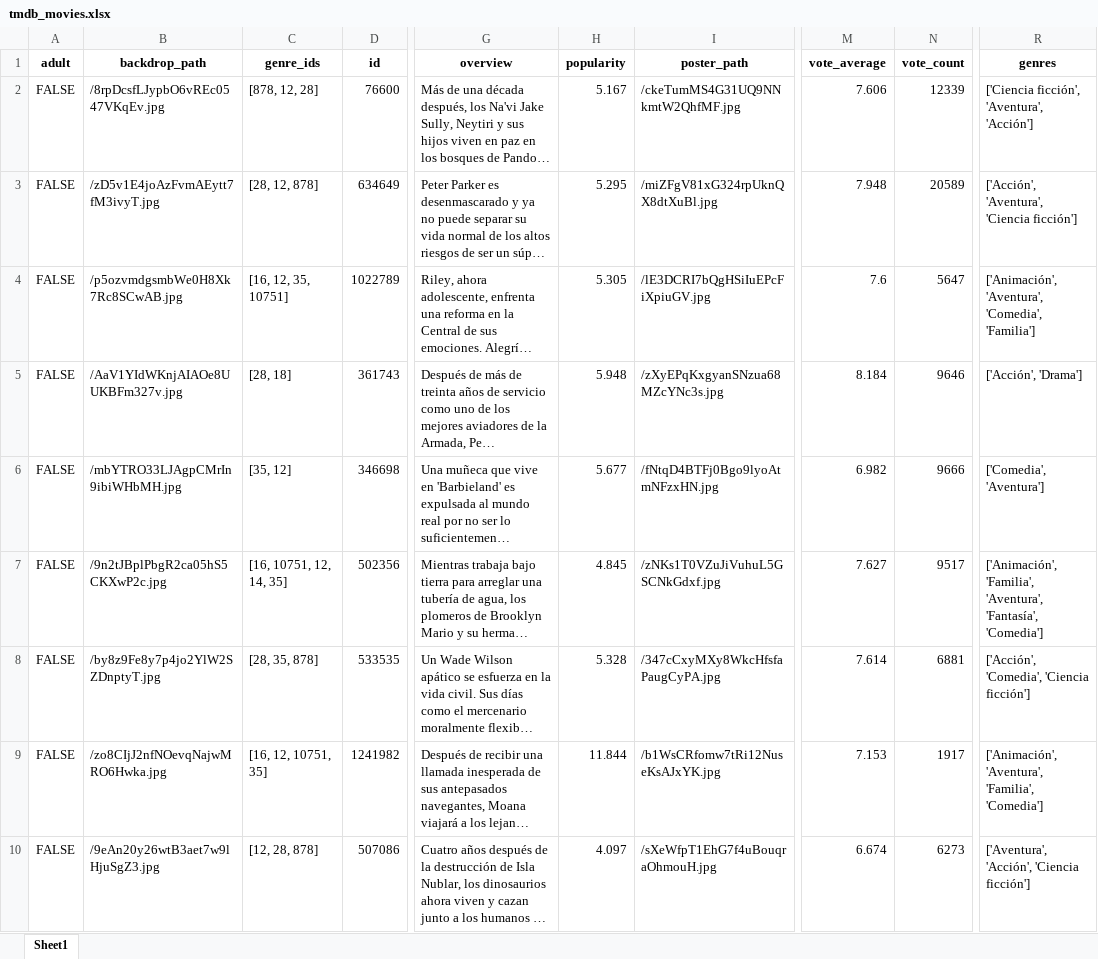
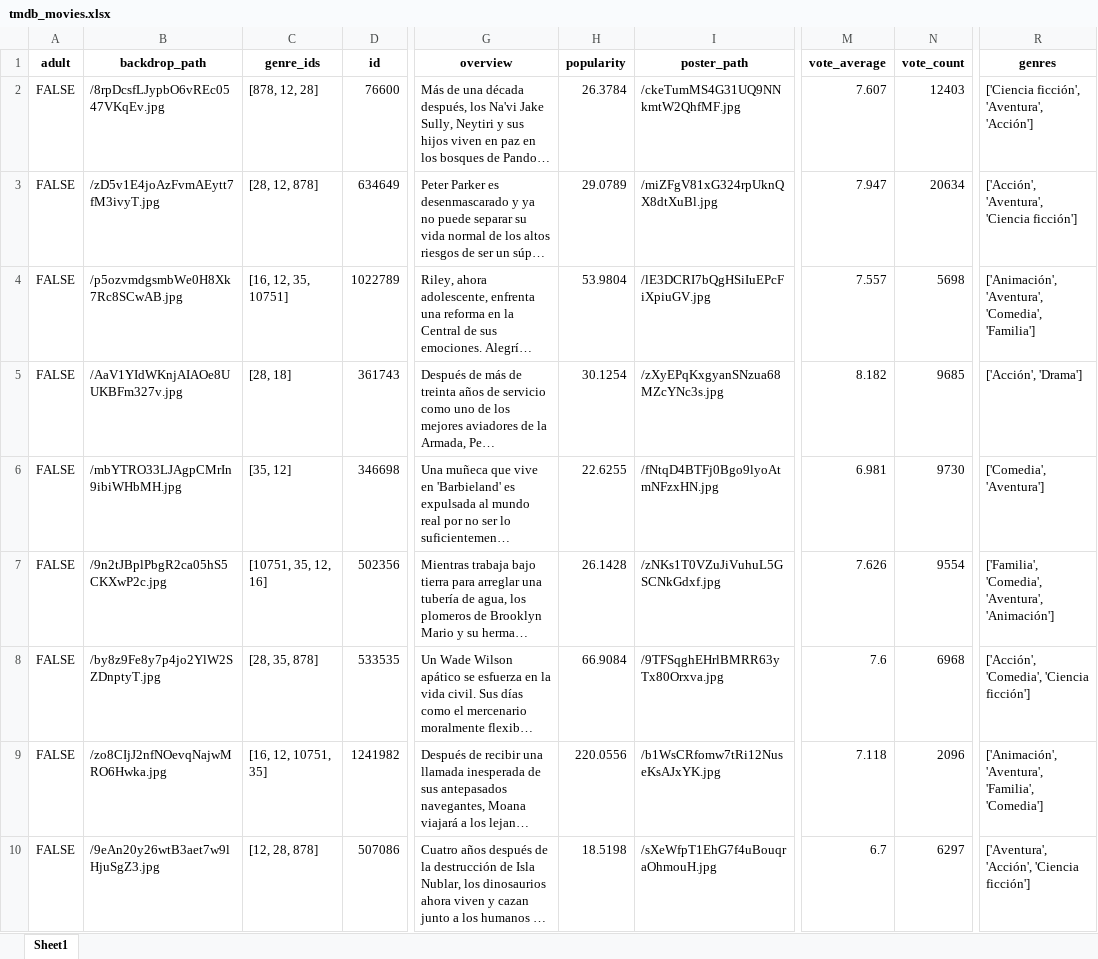
Before and after one commit to Melina3m/proyecto-bigdata-api, an Excel workbook: src/static/xlsx/tmdb_movies.xlsx, sheet Sheet1, drawn as a sheet; only a part is shown, gaps mark what is left out; long unchanged cells end in …; values as stored, in another font and other column widths than the file's, no borders; the diff covers the shown part only; the diff names each change by its address in the sheet, - before the commit and + after, or states it on an @@ line.

```diff
--- a/src/static/xlsx/tmdb_movies.xlsx (sheet Sheet1)
+++ b/src/static/xlsx/tmdb_movies.xlsx (sheet Sheet1)
-H2 (popularity): 5.167
+H2 (popularity): 26.3784
-M2 (vote_average): 7.606
+M2 (vote_average): 7.607
-N2 (vote_count): 12339
+N2 (vote_count): 12403
-H3 (popularity): 5.295
+H3 (popularity): 29.0789
-M3 (vote_average): 7.948
+M3 (vote_average): 7.947
-N3 (vote_count): 20589
+N3 (vote_count): 20634
-H4 (popularity): 5.305
+H4 (popularity): 53.9804
-M4 (vote_average): 7.6
+M4 (vote_average): 7.557
-N4 (vote_count): 5647
+N4 (vote_count): 5698
-H5 (popularity): 5.948
+H5 (popularity): 30.1254
-M5 (vote_average): 8.184
+M5 (vote_average): 8.182
-N5 (vote_count): 9646
+N5 (vote_count): 9685
-H6 (popularity): 5.677
+H6 (popularity): 22.6255
-M6 (vote_average): 6.982
+M6 (vote_average): 6.981
-N6 (vote_count): 9666
+N6 (vote_count): 9730
-C7 (genre_ids): [16, 10751, 12, 14, 35]
+C7 (genre_ids): [10751, 35, 12, 16]
-H7 (popularity): 4.845
+H7 (popularity): 26.1428
-M7 (vote_average): 7.627
+M7 (vote_average): 7.626
-N7 (vote_count): 9517
+N7 (vote_count): 9554
-R7 (genres): ['Animación', 'Familia', 'Aventura', 'Fantasía', 'Comedia']
+R7 (genres): ['Familia', 'Comedia', 'Aventura', 'Animación']
-H8 (popularity): 5.328
+H8 (popularity): 66.9084
-I8 (poster_path): /347cCxyMXy8WkcHfsfaPaugCyPA.jpg
+I8 (poster_path): /9TFSqghEHrlBMRR63yTx80Orxva.jpg
-M8 (vote_average): 7.614
+M8 (vote_average): 7.6
-N8 (vote_count): 6881
+N8 (vote_count): 6968
-H9 (popularity): 11.844
+H9 (popularity): 220.0556
-M9 (vote_average): 7.153
+M9 (vote_average): 7.118
-N9 (vote_count): 1917
+N9 (vote_count): 2096
-H10 (popularity): 4.097
+H10 (popularity): 18.5198
-M10 (vote_average): 6.674
+M10 (vote_average): 6.7
-N10 (vote_count): 6273
+N10 (vote_count): 6297
```
Also changed, not shown: 1 added row, 1 removed row and 250 edited cells elsewhere in this sheet, src/static/xlsx/cleaned_data.xlsx, 3 other files.
